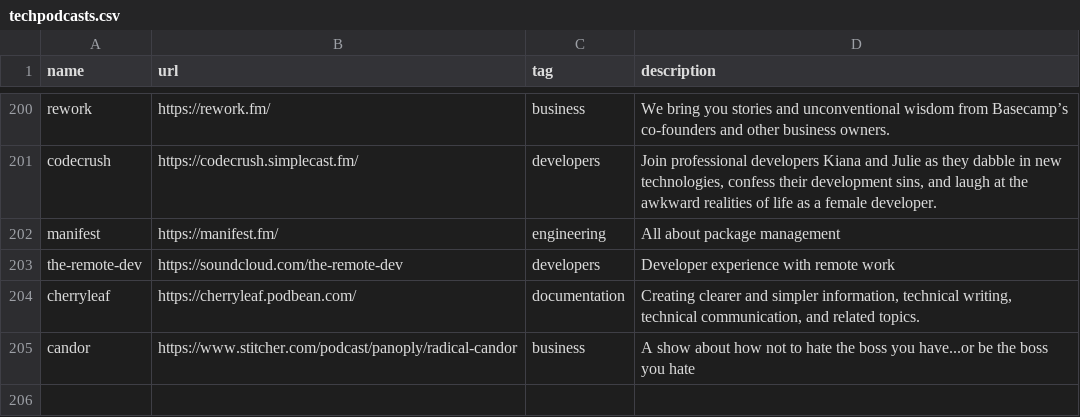
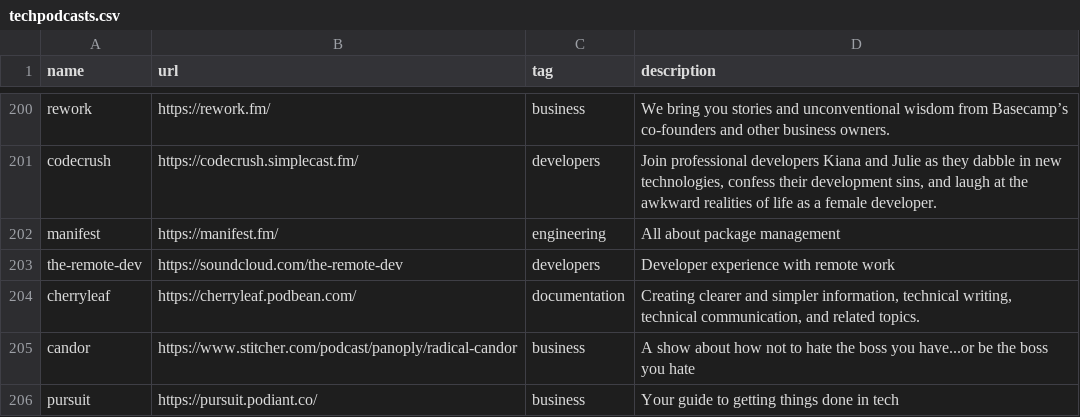
Before and after one commit to griffio/griffio.github.io, a CSV file: _data/techpodcasts.csv, drawn as a sheet; only a part is shown, gaps mark what is left out; the diff names each change by its address in the sheet, - before the commit and + after, or states it on an @@ line.

Commit message:
pursuit

```diff
--- a/_data/techpodcasts.csv
+++ b/_data/techpodcasts.csv
+row 206: pursuit | https://pursuit.podiant.co/ | business | Your guide to getting things done in tech
```
